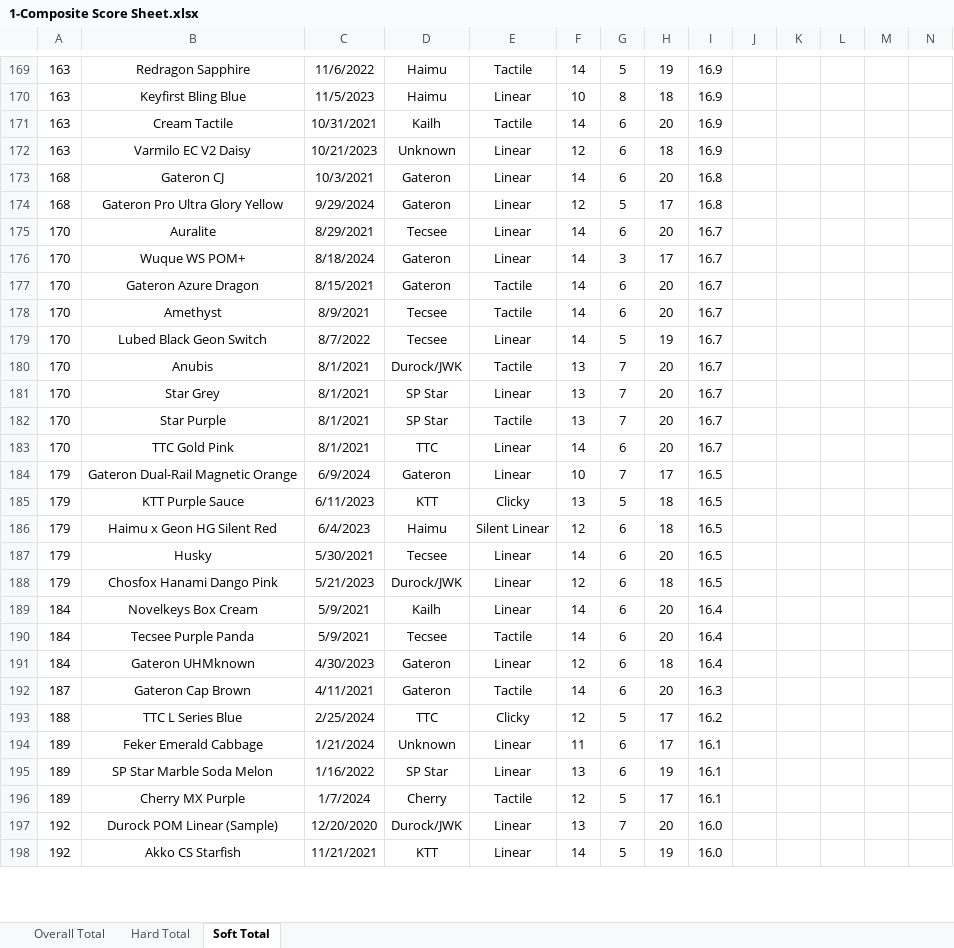
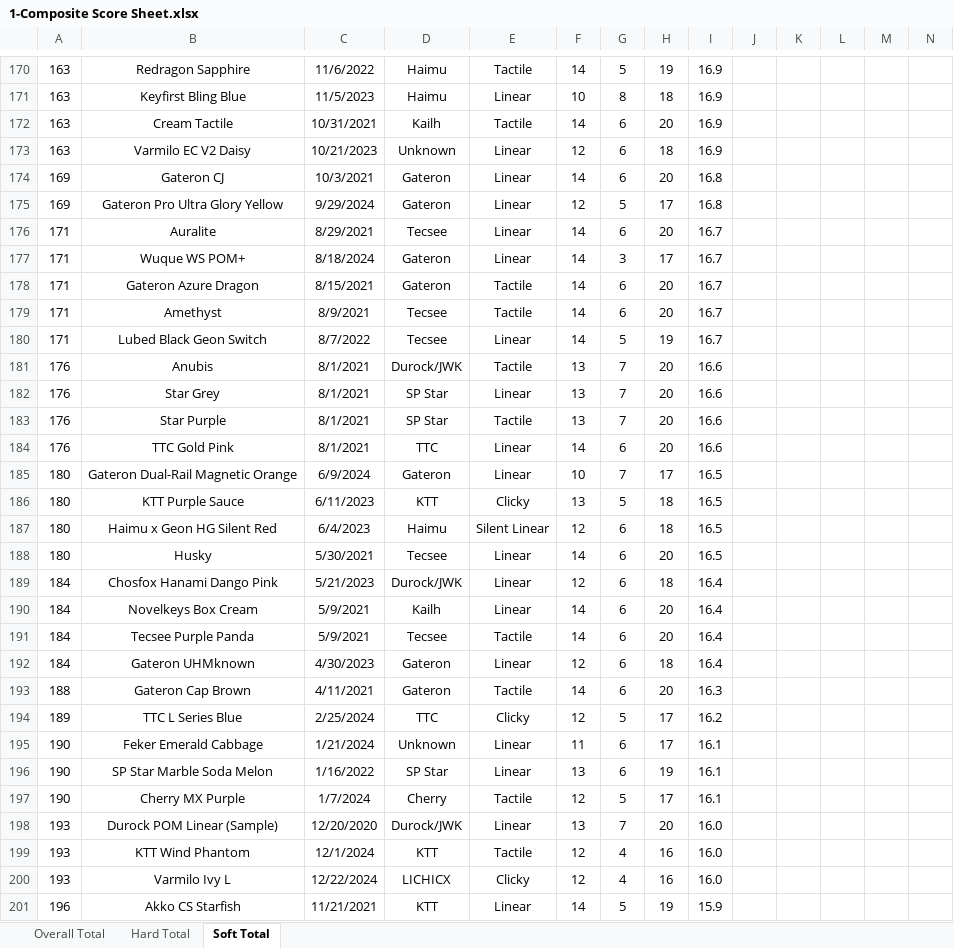
Before and after one commit to ThereminGoat/switch-scores, an Excel workbook: 1-Composite Score Sheet.xlsx, sheet Soft Total, drawn as a sheet; only a part is shown, gaps mark what is left out; values as stored, in another font and other column widths than the file's, no borders; charts and pictures not drawn; addresses are those after the commit; rows hold the shown columns only; the diff covers the shown part only; the diff names each change by its address in the sheet, - before the commit and + after, or states it on an @@ line.

```diff
--- a/1-Composite Score Sheet.xlsx (sheet Soft Total)
+++ b/1-Composite Score Sheet.xlsx (sheet Soft Total)
-A174:A175: 168
+A174:A175: 169
-A176:A180: 170
+A176:A180: 171
-A181:A184: 170
+A181:A184: 176
-I181:I184: 16.7
+I181:I184: 16.6
-A185:A188: 179
+A185:A188: 180
-A189: 179
+A189: 184
-I189: 16.5
+I189: 16.4
-A193: 187
+A193: 188
-A194: 188
+A194: 189
-A195:A197: 189
+A195:A197: 190
-A198: 192
+A198: 193
+row 199: 193 | KTT Wind Phantom | 12/1/2024 | KTT | Tactile | 12 | 4 | 16 | 16.0
+row 200: 193 | Varmilo Ivy L | 12/22/2024 | LICHICX | Clicky | 12 | 4 | 16 | 16.0
-A201: 192
+A201: 196
-I201: 16.0
+I201: 15.9
```
Also changed, not shown: 8 added rows, 8 removed rows and 473 edited cells elsewhere in this sheet, sheet Overall Total, sheet Hard Total, formulas that keep their value, 4 other files.
